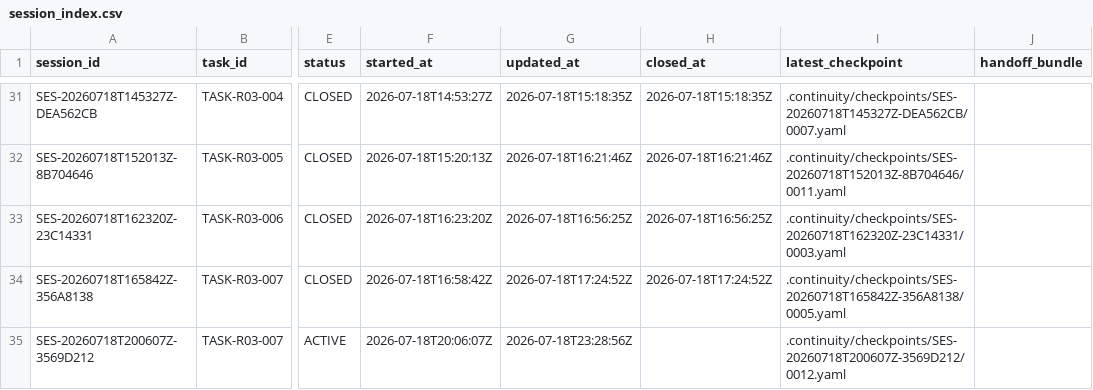
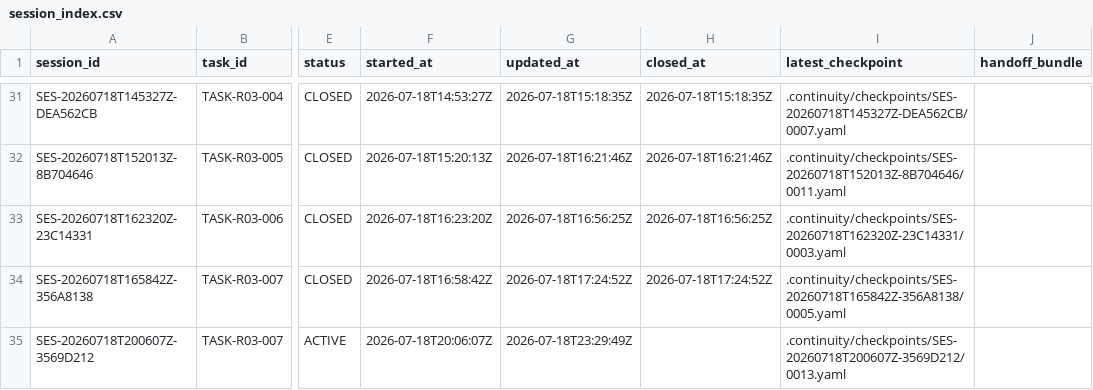
Before and after one commit to fei613293175/hhy, a CSV file: catalogs/session_index.csv, drawn as a sheet; only a part is shown, gaps mark what is left out; the diff names each change by its address in the sheet, - before the commit and + after, or states it on an @@ line.

```diff
--- a/catalogs/session_index.csv
+++ b/catalogs/session_index.csv
-G35 (updated_at): 2026-07-18T23:28:56Z
+G35 (updated_at): 2026-07-18T23:29:49Z
-I35 (latest_checkpoint): .continuity/checkpoints/SES-20260718T200607Z-3569D212/0012.yaml
+I35 (latest_checkpoint): .continuity/checkpoints/SES-20260718T200607Z-3569D212/0013.yaml
```
Also changed, not shown: catalogs/change_request_index.csv, 17 other files.
